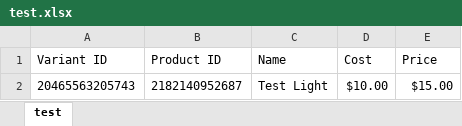
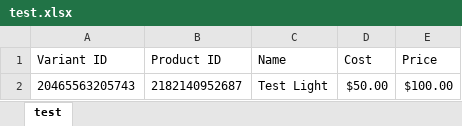
Before and after one commit to eltimsy/astral-grow-shopify-api, an Excel workbook: excelsheets/test.xlsx, sheet test, drawn as a sheet; values as stored, in another font and other column widths than the file's, no borders; the diff names each change by its address in the sheet, - before the commit and + after, or states it on an @@ line.

Commit message:
Add some new methods to be able to change class/excelsheet data

```diff
--- a/excelsheets/test.xlsx (sheet test)
+++ b/excelsheets/test.xlsx (sheet test)
-D2 (Cost): $10.00
+D2 (Cost): $50.00
-E2 (Price): $15.00
+E2 (Price): $100.00
```
Also changed, not shown: 5 other files.
